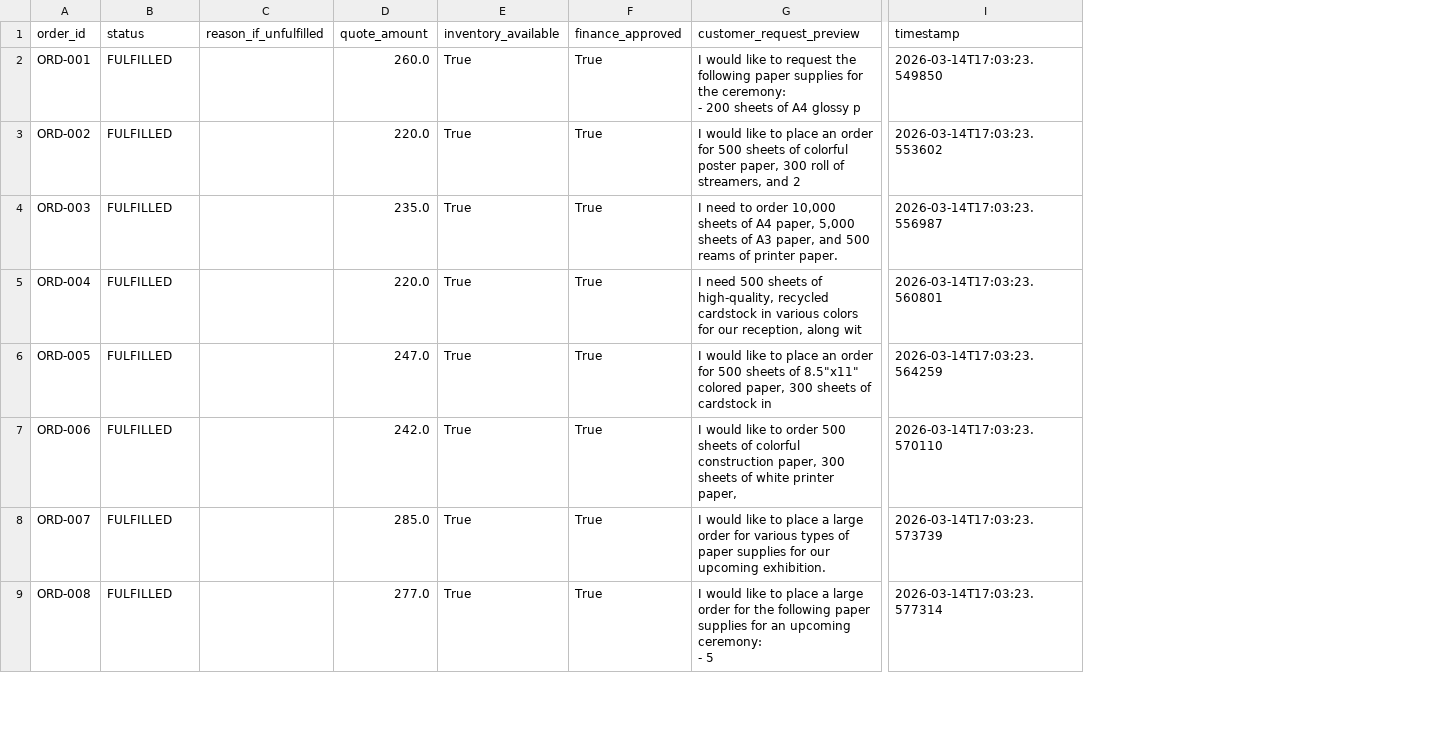
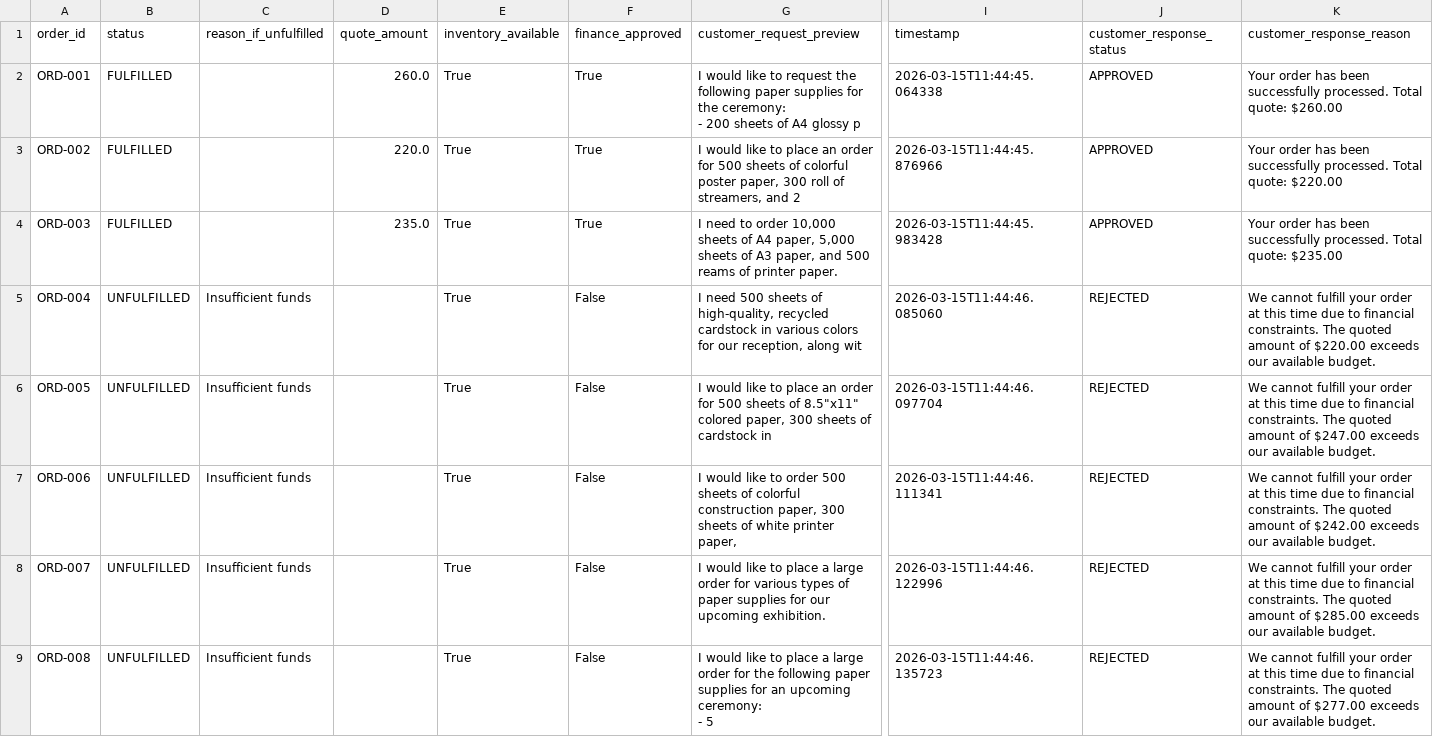
Before and after one commit to SangamMishra1994/Beaver-s-Choice-Paper, a CSV file: test_results.csv, drawn as a sheet; only a part is shown, gaps mark what is left out; the diff covers the shown part only; the diff names each change by its address in the sheet, - before the commit and + after, or states it on an @@ line.

```diff
--- a/test_results.csv
+++ b/test_results.csv
+column J (customer_response_status), rows 2-9: APPROVED | APPROVED | APPROVED | REJECTED | REJECTED | REJECTED | REJECTED | REJECTED
+column K (customer_response_reason), rows 2-9: Your order has been successfully processed. Total quote: $260.00 | Your order has been successfully processed. Total quote: $220.00 | Your order has been successfully processed. Total quote: $235.00 | We cannot fulfill your order at this time due to financial constraints. The quoted amount of $220.00 exceeds our available budget. | We cannot fulfill your order at this time due to financial constraints. The quoted amount of $247.00 exceeds our available budget. | We cannot fulfill your order at this time due to financial constraints. The quoted amount of $242.00 exceeds our available budget. | We cannot fulfill your order at this time due to financial constraints. The quoted amount of $285.00 exceeds our available budget. | We cannot fulfill your order at this time due to financial constraints. The quoted amount of $277.00 exceeds our available budget.
-I2 (timestamp): 2026-03-14T17:03:23.549850
+I2 (timestamp): 2026-03-15T11:44:45.064338
-I3 (timestamp): 2026-03-14T17:03:23.553602
+I3 (timestamp): 2026-03-15T11:44:45.876966
-I4 (timestamp): 2026-03-14T17:03:23.556987
+I4 (timestamp): 2026-03-15T11:44:45.983428
-B5:B9 (status): FULFILLED
+B5:B9 (status): UNFULFILLED
-C5:C9 (reason_if_unfulfilled): (empty)
+C5:C9 (reason_if_unfulfilled): Insufficient funds
-D5 (quote_amount): 220.0
+D5 (quote_amount): (empty)
-F5:F9 (finance_approved): True
+F5:F9 (finance_approved): False
-I5 (timestamp): 2026-03-14T17:03:23.560801
+I5 (timestamp): 2026-03-15T11:44:46.085060
-D6 (quote_amount): 247.0
+D6 (quote_amount): (empty)
-I6 (timestamp): 2026-03-14T17:03:23.564259
+I6 (timestamp): 2026-03-15T11:44:46.097704
-D7 (quote_amount): 242.0
+D7 (quote_amount): (empty)
-I7 (timestamp): 2026-03-14T17:03:23.570110
+I7 (timestamp): 2026-03-15T11:44:46.111341
-D8 (quote_amount): 285.0
+D8 (quote_amount): (empty)
-I8 (timestamp): 2026-03-14T17:03:23.573739
+I8 (timestamp): 2026-03-15T11:44:46.122996
-D9 (quote_amount): 277.0
+D9 (quote_amount): (empty)
-I9 (timestamp): 2026-03-14T17:03:23.577314
+I9 (timestamp): 2026-03-15T11:44:46.135723
```
Also changed, not shown: 60 edited cells elsewhere in this file, 4 other files.
